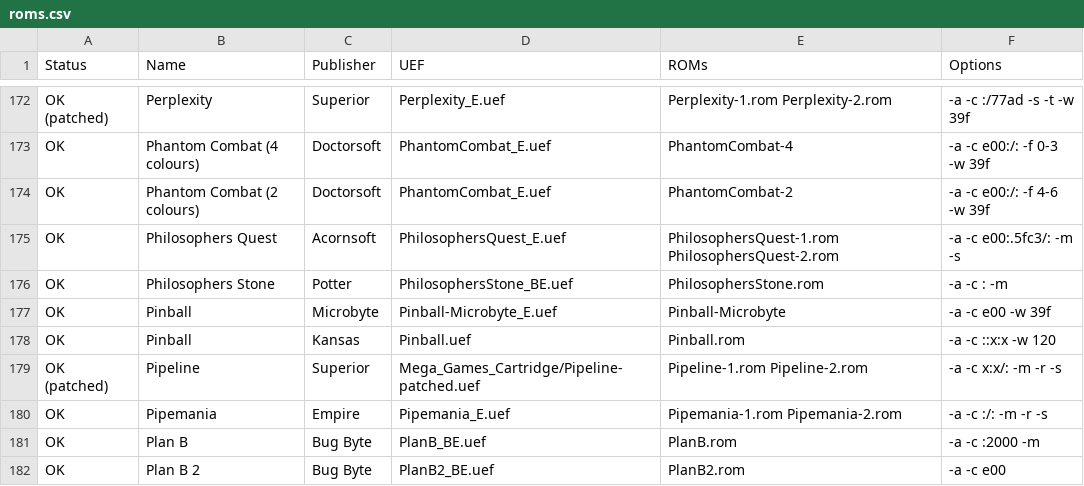
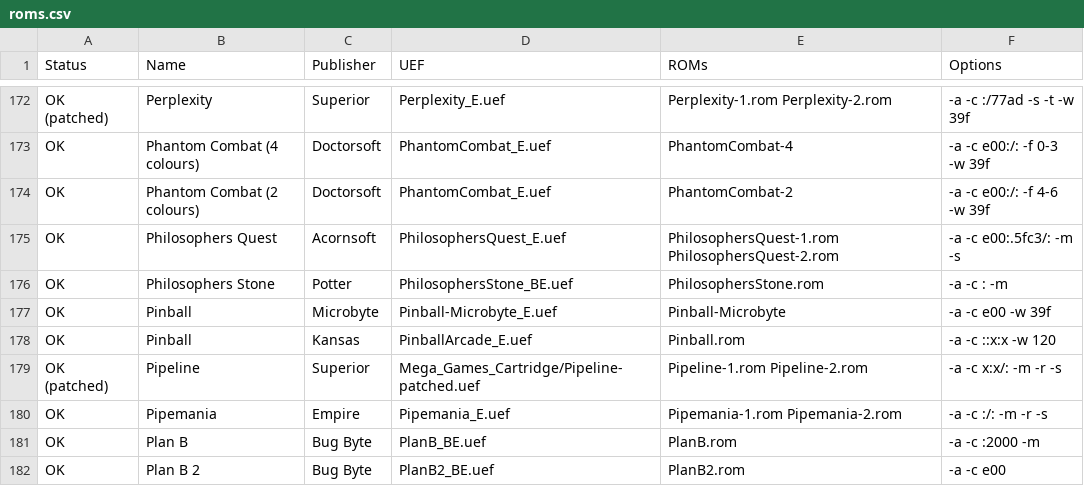
Before and after one commit to stardot/MegaGamesCartridge-ROM-recipes, a CSV file: roms.csv, drawn as a sheet; only a part is shown, gaps mark what is left out; the diff covers the shown part only.

```diff
--- a/roms.csv
+++ b/roms.csv
@@ -177,3 +177,3 @@ OK,Philosophers Stone,Potter,PhilosophersStone_BE.uef,PhilosophersStone.rom,-a -
 OK,Pinball,Microbyte,Pinball-Microbyte_E.uef,Pinball-Microbyte,-a -c e00 -w 39f
-OK,Pinball,Kansas,Pinball.uef,Pinball.rom,-a -c ::x:x -w 120
+OK,Pinball,Kansas,PinballArcade_E.uef,Pinball.rom,-a -c ::x:x -w 120
 OK (patched),Pipeline,Superior,Mega_Games_Cartridge/Pipeline-patched.uef,Pipeline-1.rom Pipeline-2.rom,-a -c x:x/: -m -r -s
```
Also changed, not shown: 18 edited cells elsewhere in this file, 1 other file.
